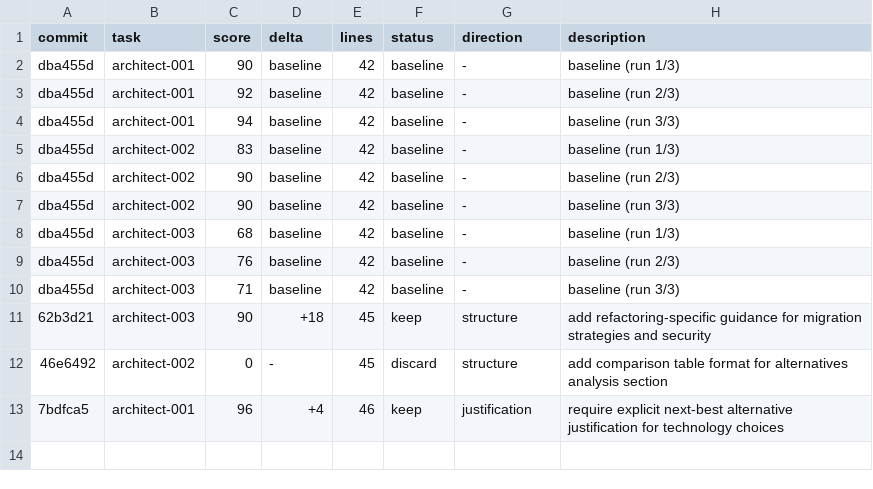
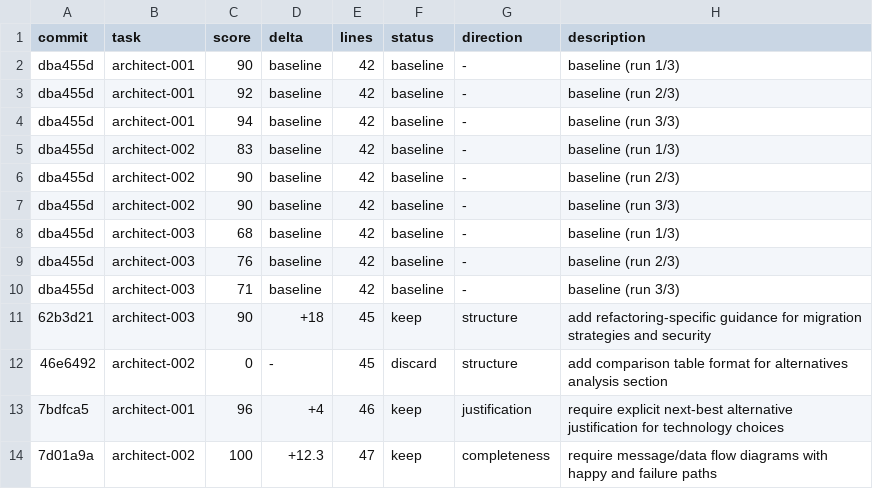
Before and after one commit to gudandezhu/autoskill, a TSV file: results.tsv, drawn as a sheet.

Commit message:
result: keep architect-002 100 (+12.3) require message flow diagrams

```diff
--- a/results.tsv
+++ b/results.tsv
@@ -13 +13,2 @@ dba455d	architect-003	71	baseline	42	baseline	-	baseline (run 3/3)
 7bdfca5	architect-001	96	+4	46	keep	justification	require explicit next-best alternative justification for technology choices
+7d01a9a	architect-002	100	+12.3	47	keep	completeness	require message/data flow diagrams with happy and failure paths
```
